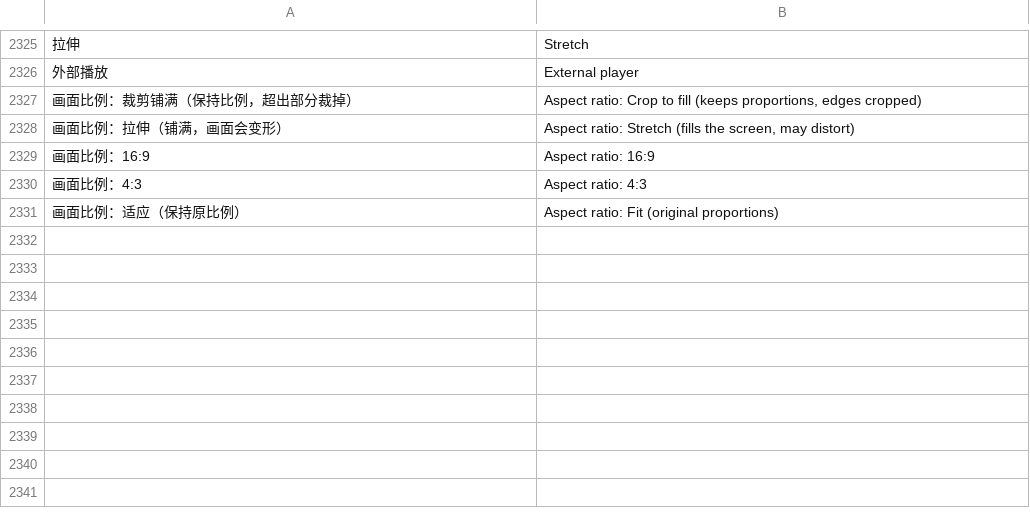
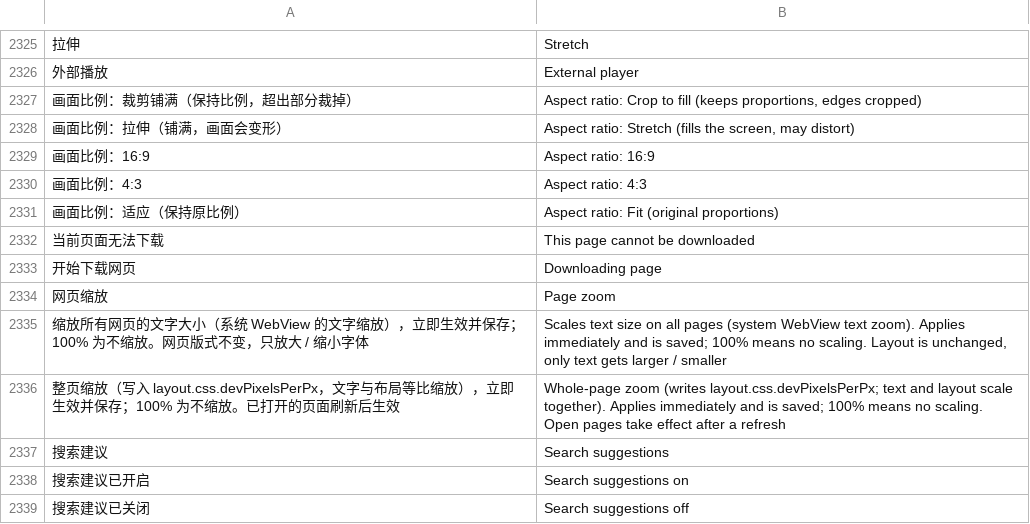
Before and after one commit to rosenii/mafari, a TSV file: app/src/main/assets/i18n/en.tsv, drawn as a sheet; only a part is shown, gaps mark what is left out; the diff names each change by its address in the sheet, - before the commit and + after, or states it on an @@ line.

```diff
--- a/app/src/main/assets/i18n/en.tsv
+++ b/app/src/main/assets/i18n/en.tsv
+row 2332: 当前页面无法下载 | This page cannot be downloaded
+row 2333: 开始下载网页 | Downloading page
+row 2334: 网页缩放 | Page zoom
+row 2335: 缩放所有网页的文字大小（系统 WebView 的文字缩放），立即生效并保存；100% 为不缩放。网页版式不变，只放大 / 缩小字体 | Scales text size on all pages (system WebView text zoom). Applies immediately and is saved; 100% means no scaling. Layout is unchanged, only text gets larger / smaller
+row 2336: 整页缩放（写入 layout.css.devPixelsPerPx，文字与布局等比缩放），立即生效并保存；100% 为不缩放。已打开的页面刷新后生效 | Whole-page zoom (writes layout.css.devPixelsPerPx; text and layout scale together). Applies immediately and is saved; 100% means no scaling. Open pages take effect after a refresh
+row 2337: 搜索建议 | Search suggestions
+row 2338: 搜索建议已开启 | Search suggestions on
+row 2339: 搜索建议已关闭 | Search suggestions off
```
Also changed, not shown: 17 other files.
